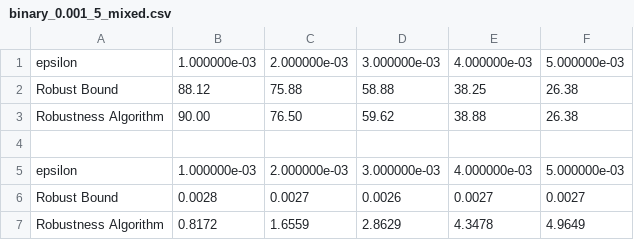
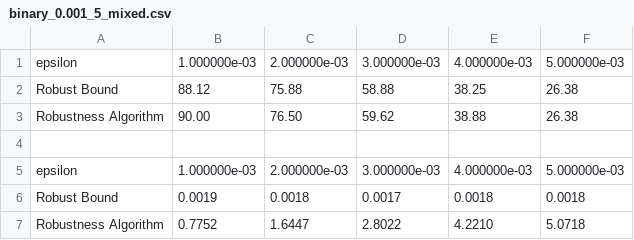
Before and after one commit to Veri-Q/VeriQR, a CSV file: py_module/Robustness/results/result_tables/binary_0.001_5_mixed.csv, drawn as a sheet; removed rows and columns are numbered as before the commit, all else as after; the diff names each change by its address in the sheet, - before the commit and + after, or states it on an @@ line.

```diff
--- a/py_module/Robustness/results/result_tables/binary_0.001_5_mixed.csv
+++ b/py_module/Robustness/results/result_tables/binary_0.001_5_mixed.csv
-row 6: Robust Bound | 0.0028 | 0.0027 | 0.0026 | 0.0027 | 0.0027
-row 7: Robustness Algorithm | 0.8172 | 1.6559 | 2.8629 | 4.3478 | 4.9649
+row 6: Robust Bound | 0.0019 | 0.0018 | 0.0017 | 0.0018 | 0.0018
+row 7: Robustness Algorithm | 0.7752 | 1.6447 | 2.8022 | 4.2210 | 5.0718
```
Also changed, not shown: py_module/Robustness/results/result_tables/FashionMNIST_0.001_5_pure.csv, py_module/Robustness/results/result_tables/binary_0.001_3_mixed.csv, 30 other files.
